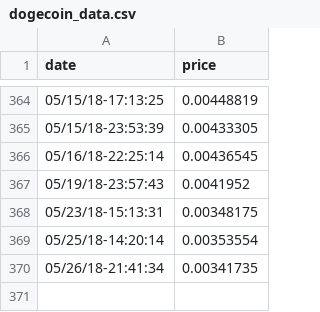
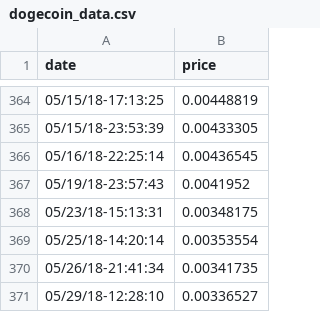
Before and after one commit to 3ldr0n/cryptocurrencies-exchange, a CSV file: data/dogecoin_data.csv, drawn as a sheet; only a part is shown, gaps mark what is left out.

Commit message:
modified:   cryptocurrencies.py 	modified:   data/bitcoin_data.csv 	modified:   data/dash_data.csv 	modified:   data/dogecoin_data.csv 	modified:   data/ethereum_data.csv 	modified:   data/litecoin_data.csv 	modified:   utils.py
Updated data and small fixes with lower case words.

```diff
--- a/data/dogecoin_data.csv
+++ b/data/dogecoin_data.csv
@@ -370 +370,2 @@ date,price
 05/26/18-21:41:34,0.00341735
+05/29/18-12:28:10,0.00336527
```
Also changed, not shown: data/bitcoin_data.csv, data/dash_data.csv, 4 other files.
